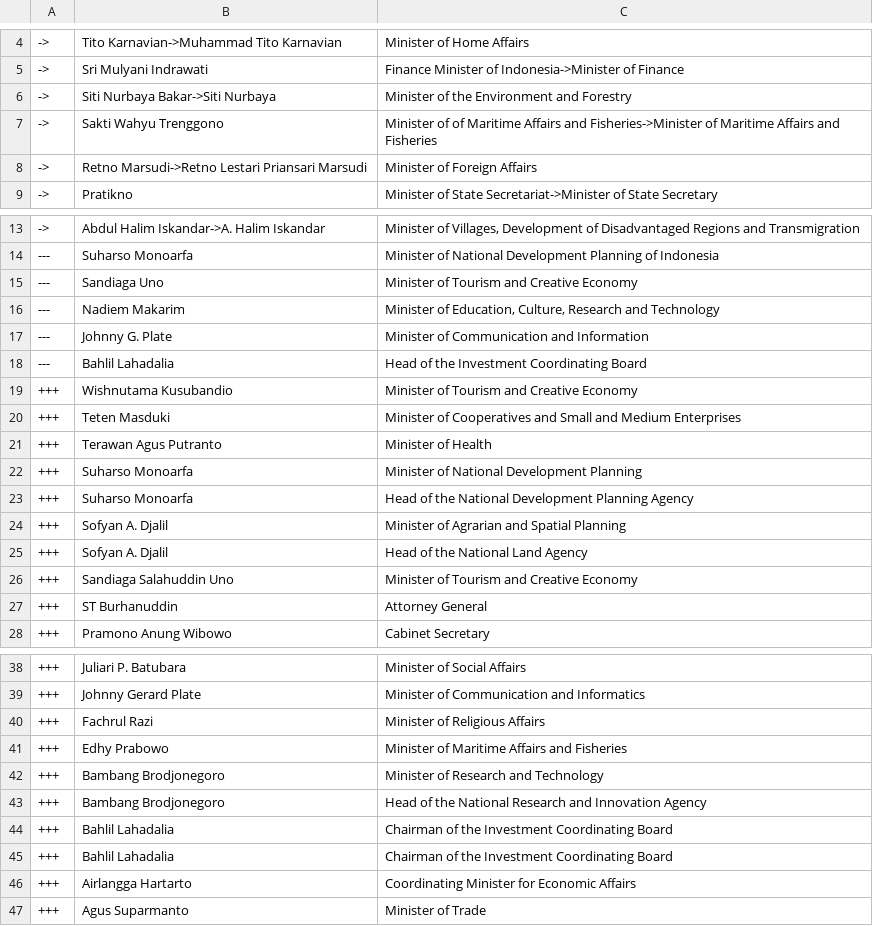
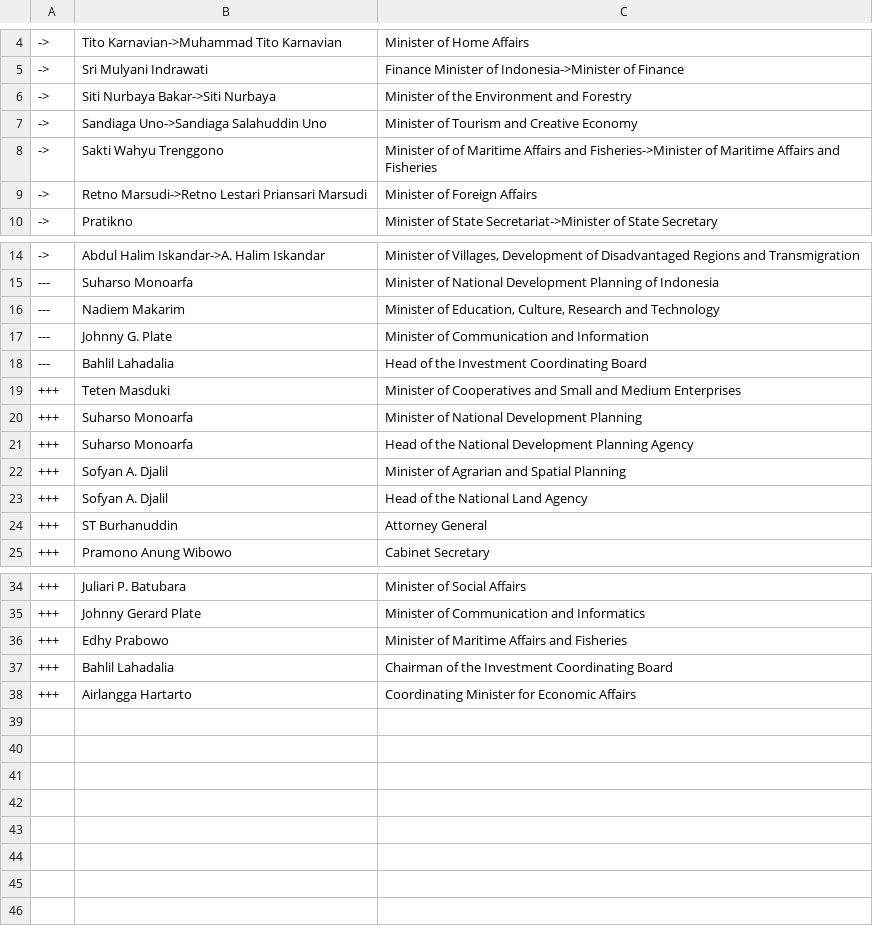
Before and after one commit to every-politician-scrapers/indonesia-ministers, a CSV file: data/diff.csv, drawn as a sheet; only a part is shown, gaps mark what is left out; the diff covers the shown part only.

Commit message:
Skip anyone with an end date
The official site lists anyone who has been a member during the current
term, but Wikidata only lists current members. For now, let's restrict
to the smaller list.

```diff
--- a/data/diff.csv
+++ b/data/diff.csv
@@ -6,2 +6,3 @@
 ->,Siti Nurbaya Bakar->Siti Nurbaya,Minister of the Environment and Forestry
+->,Sandiaga Uno->Sandiaga Salahuddin Uno,Minister of Tourism and Creative Economy
 ->,Sakti Wahyu Trenggono,Minister of of Maritime Affairs and Fisheries->Minister of Maritime Affairs and Fisheries
@@ -14,3 +15,2 @@
 ---,Suharso Monoarfa,Minister of National Development Planning of Indonesia
----,Sandiaga Uno,Minister of Tourism and Creative Economy
 ---,Nadiem Makarim,"Minister of Education, Culture, Research and Technology"
@@ -18,5 +18,3 @@
 ---,Bahlil Lahadalia,Head of the Investment Coordinating Board
-+++,Wishnutama Kusubandio,Minister of Tourism and Creative Economy
 +++,Teten Masduki,Minister of Cooperatives and Small and Medium Enterprises
-+++,Terawan Agus Putranto,Minister of Health
 +++,Suharso Monoarfa,Minister of National Development Planning
@@ -25,3 +23,2 @@
 +++,Sofyan A. Djalil,Head of the National Land Agency
-+++,Sandiaga Salahuddin Uno,Minister of Tourism and Creative Economy
 +++,ST Burhanuddin,Attorney General
@@ -39,9 +35,4 @@
 +++,Johnny Gerard Plate,Minister of Communication and Informatics
-+++,Fachrul Razi,Minister of Religious Affairs
 +++,Edhy Prabowo,Minister of Maritime Affairs and Fisheries
-+++,Bambang Brodjonegoro,Minister of Research and Technology
-+++,Bambang Brodjonegoro,Head of the National Research and Innovation Agency
-+++,Bahlil Lahadalia,Chairman of the Investment Coordinating Board
 +++,Bahlil Lahadalia,Chairman of the Investment Coordinating Board
 +++,Airlangga Hartarto,Coordinating Minister for Economic Affairs
-+++,Agus Suparmanto,Minister of Trade
```
Also changed, not shown: 1 removed row elsewhere in this file, 1 other file.
